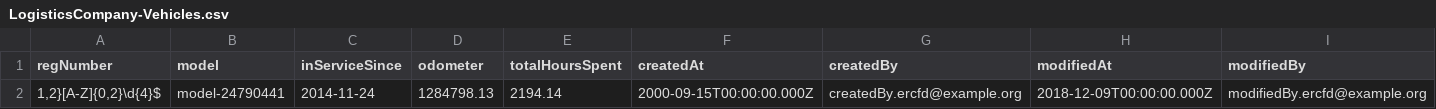
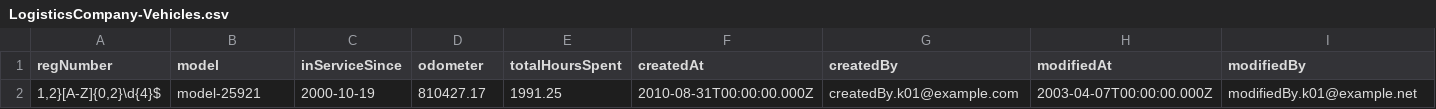
Before and after one commit to SAPBTPCAP/LogisticsCompany, a CSV file: db/data/LogisticsCompany-Vehicles.csv, drawn as a sheet.

```diff
--- a/db/data/LogisticsCompany-Vehicles.csv
+++ b/db/data/LogisticsCompany-Vehicles.csv
@@ -1,2 +1,2 @@
 regNumber,model,inServiceSince,odometer,totalHoursSpent,createdAt,createdBy,modifiedAt,modifiedBy
-"1,2}[A-Z]{0,2}\d{4}$",model-24790441,2014-11-24,1284798.13,2194.14,2000-09-15T00:00:00.000Z,createdBy.ercfd@example.org,2018-12-09T00:00:00.000Z,modifiedBy.ercfd@example.org
+"1,2}[A-Z]{0,2}\d{4}$",model-25921,2000-10-19,810427.17,1991.25,2010-08-31T00:00:00.000Z,createdBy.k01@example.com,2003-04-07T00:00:00.000Z,modifiedBy.k01@example.net
```
Also changed, not shown: db/data/LogisticsCompany-WorkLogs.csv, db/data/LogisticsCompany-WorkOrders.csv, 4 other files.
